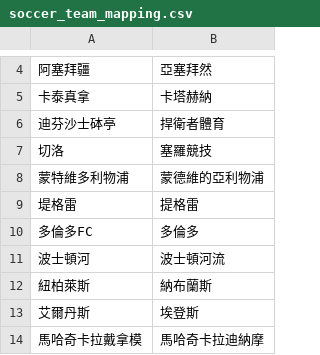
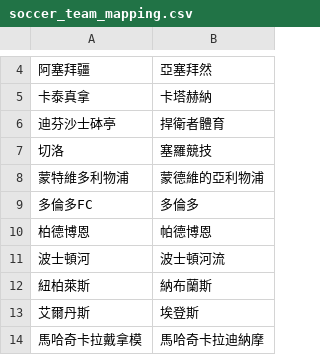
Before and after one commit to DanielTsai117/sport_ref, a CSV file: soccer_team_mapping.csv, drawn as a sheet; only a part is shown, gaps mark what is left out.

Commit message:
Update soccer_team_mapping.csv

```diff
--- a/soccer_team_mapping.csv
+++ b/soccer_team_mapping.csv
@@ -8,4 +8,4 @@
 蒙特維多利物浦,蒙德維的亞利物浦
-堤格雷,提格雷
 多倫多FC,多倫多
+柏德博恩,帕德博恩
 波士頓河,波士頓河流
```
